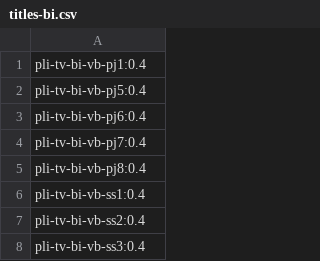
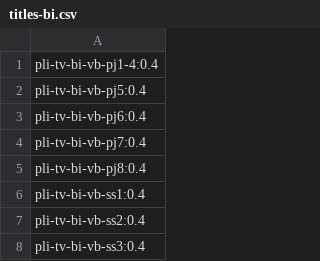
Before and after one commit to mtnadi/suttacentral-scripts, a CSV file: pm-sanity/titles-bi.csv, drawn as a sheet; only a part is shown.

Commit message:
fix some title refs etc

```diff
--- a/pm-sanity/titles-bi.csv
+++ b/pm-sanity/titles-bi.csv
@@ -1,2 +1,2 @@
-"pli-tv-bi-vb-pj1:0.4"
+"pli-tv-bi-vb-pj1-4:0.4"
 "pli-tv-bi-vb-pj5:0.4"
```
Also changed, not shown: 1 other file.
